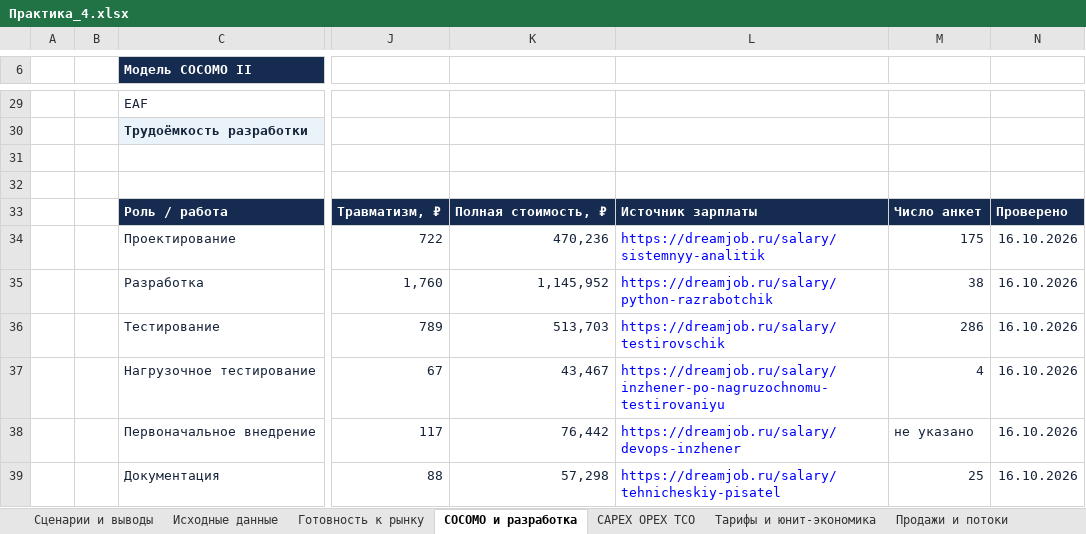
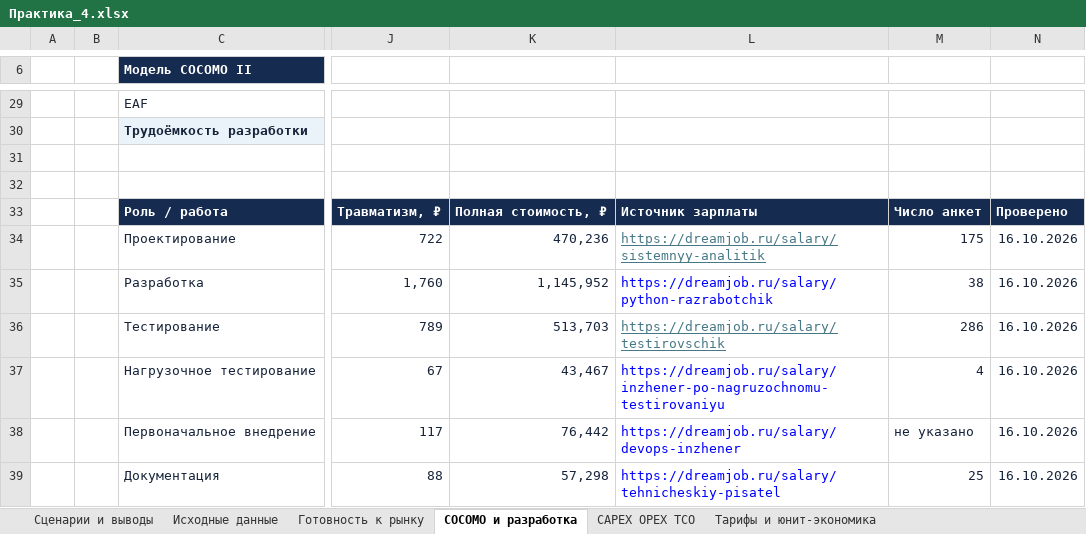
Before and after one commit to 2-H4RD/University, an Excel workbook: Архитектура бизнеса в высокотехнологичных отраслях/Практики/Практика_4.xlsx, sheet COCOMO и разработка, drawn as a sheet; only a part is shown, gaps mark what is left out; values as stored, in another font and other column widths than the file's, no borders; conditional formats not drawn; the diff names each change by its address in the sheet, - before the commit and + after, or states it on an @@ line.

Commit message:
Практика 4

```diff
--- a/Архитектура бизнеса в высокотехнологичных отраслях/Практики/Практика_4.xlsx (sheet COCOMO и разработка)
+++ b/Архитектура бизнеса в высокотехнологичных отраслях/Практики/Практика_4.xlsx (sheet COCOMO и разработка)
@@ L34 underline: off → on, text colour: #0000FF → #467886 @@
@@ L36 underline: off → on, text colour: #0000FF → #467886 @@
```
Also changed, not shown: sheet Оборудование и амортизация, other sheet tabs, charts or pictures.
